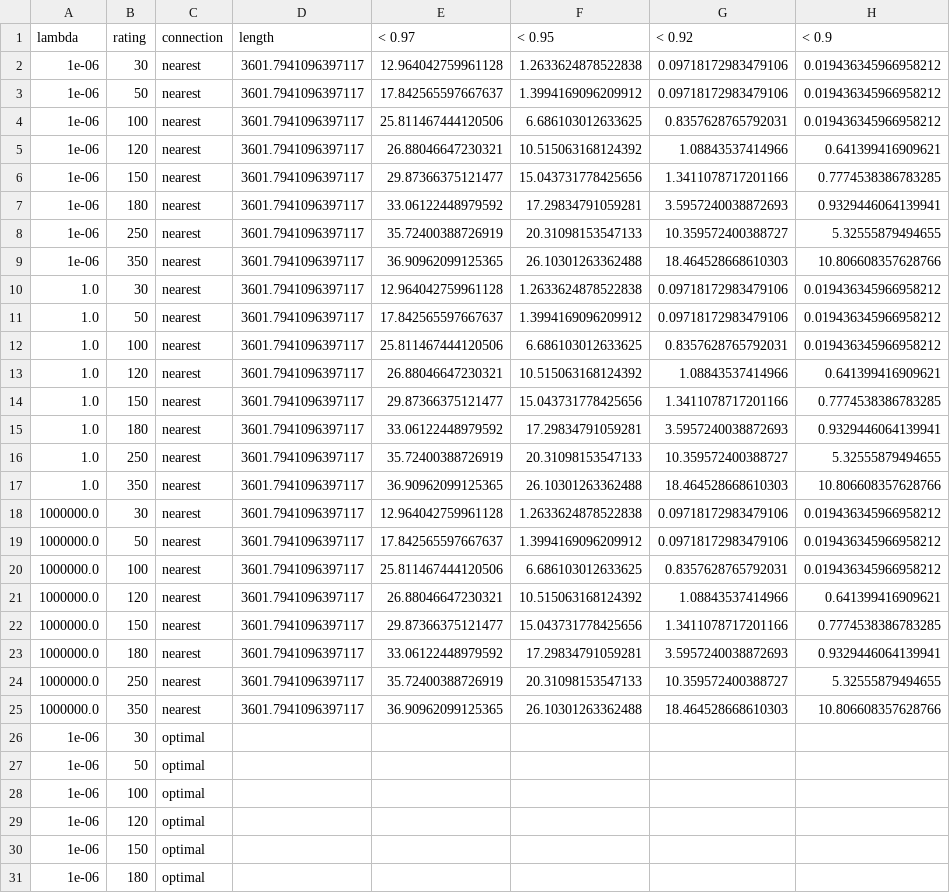
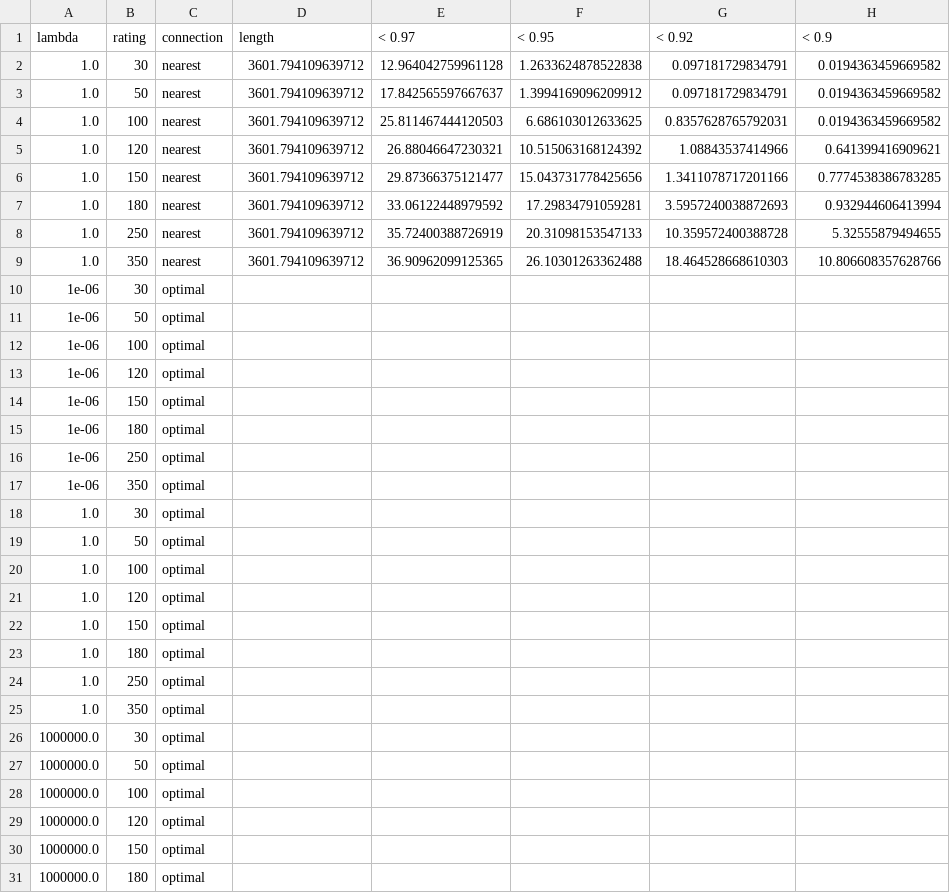
Before and after one commit to rounak-meyur/evcs-place, a CSV file: out/script/Area 15_summary.csv, drawn as a sheet; only a part is shown; the shorter side is filled out with more unchanged rows.

```diff
--- a/out/script/Area 15_summary.csv
+++ b/out/script/Area 15_summary.csv
@@ -1,26 +1,10 @@
 lambda,rating,connection,length,< 0.97,< 0.95,< 0.92,< 0.9
-1e-06,30,nearest,3601.7941096397117,12.964042759961128,1.2633624878522838,0.09718172983479106,0.019436345966958212
-1e-06,50,nearest,3601.7941096397117,17.842565597667637,1.3994169096209912,0.09718172983479106,0.019436345966958212
-1e-06,100,nearest,3601.7941096397117,25.811467444120506,6.686103012633625,0.8357628765792031,0.019436345966958212
-1e-06,120,nearest,3601.7941096397117,26.88046647230321,10.515063168124392,1.08843537414966,0.641399416909621
-1e-06,150,nearest,3601.7941096397117,29.87366375121477,15.043731778425656,1.3411078717201166,0.7774538386783285
-1e-06,180,nearest,3601.7941096397117,33.06122448979592,17.29834791059281,3.5957240038872693,0.9329446064139941
-1e-06,250,nearest,3601.7941096397117,35.72400388726919,20.31098153547133,10.359572400388727,5.32555879494655
-1e-06,350,nearest,3601.7941096397117,36.90962099125365,26.10301263362488,18.464528668610303,10.806608357628766
-1.0,30,nearest,3601.7941096397117,12.964042759961128,1.2633624878522838,0.09718172983479106,0.019436345966958212
-1.0,50,nearest,3601.7941096397117,17.842565597667637,1.3994169096209912,0.09718172983479106,0.019436345966958212
-1.0,100,nearest,3601.7941096397117,25.811467444120506,6.686103012633625,0.8357628765792031,0.019436345966958212
-1.0,120,nearest,3601.7941096397117,26.88046647230321,10.515063168124392,1.08843537414966,0.641399416909621
-1.0,150,nearest,3601.7941096397117,29.87366375121477,15.043731778425656,1.3411078717201166,0.7774538386783285
-1.0,180,nearest,3601.7941096397117,33.06122448979592,17.29834791059281,3.5957240038872693,0.9329446064139941
-1.0,250,nearest,3601.7941096397117,35.72400388726919,20.31098153547133,10.359572400388727,5.32555879494655
-1.0,350,nearest,3601.7941096397117,36.90962099125365,26.10301263362488,18.464528668610303,10.806608357628766
-1000000.0,30,nearest,3601.7941096397117,12.964042759961128,1.2633624878522838,0.09718172983479106,0.019436345966958212
-1000000.0,50,nearest,3601.7941096397117,17.842565597667637,1.3994169096209912,0.09718172983479106,0.019436345966958212
-1000000.0,100,nearest,3601.7941096397117,25.811467444120506,6.686103012633625,0.8357628765792031,0.019436345966958212
-1000000.0,120,nearest,3601.7941096397117,26.88046647230321,10.515063168124392,1.08843537414966,0.641399416909621
-1000000.0,150,nearest,3601.7941096397117,29.87366375121477,15.043731778425656,1.3411078717201166,0.7774538386783285
-1000000.0,180,nearest,3601.7941096397117,33.06122448979592,17.29834791059281,3.5957240038872693,0.9329446064139941
-1000000.0,250,nearest,3601.7941096397117,35.72400388726919,20.31098153547133,10.359572400388727,5.32555879494655
-1000000.0,350,nearest,3601.7941096397117,36.90962099125365,26.10301263362488,18.464528668610303,10.806608357628766
+1.0,30,nearest,3601.794109639712,12.964042759961128,1.2633624878522838,0.097181729834791,0.0194363459669582
+1.0,50,nearest,3601.794109639712,17.842565597667637,1.3994169096209912,0.097181729834791,0.0194363459669582
+1.0,100,nearest,3601.794109639712,25.811467444120503,6.686103012633625,0.8357628765792031,0.0194363459669582
+1.0,120,nearest,3601.794109639712,26.88046647230321,10.515063168124392,1.08843537414966,0.641399416909621
+1.0,150,nearest,3601.794109639712,29.87366375121477,15.043731778425656,1.3411078717201166,0.7774538386783285
+1.0,180,nearest,3601.794109639712,33.06122448979592,17.29834791059281,3.5957240038872693,0.932944606413994
+1.0,250,nearest,3601.794109639712,35.72400388726919,20.31098153547133,10.359572400388728,5.32555879494655
+1.0,350,nearest,3601.794109639712,36.90962099125365,26.10301263362488,18.464528668610303,10.806608357628766
 1e-06,30,optimal,,,,,
```
Also changed, not shown: out/script/Area 12_summary.csv, out/script/Area 18_summary.csv, 14 other files.
